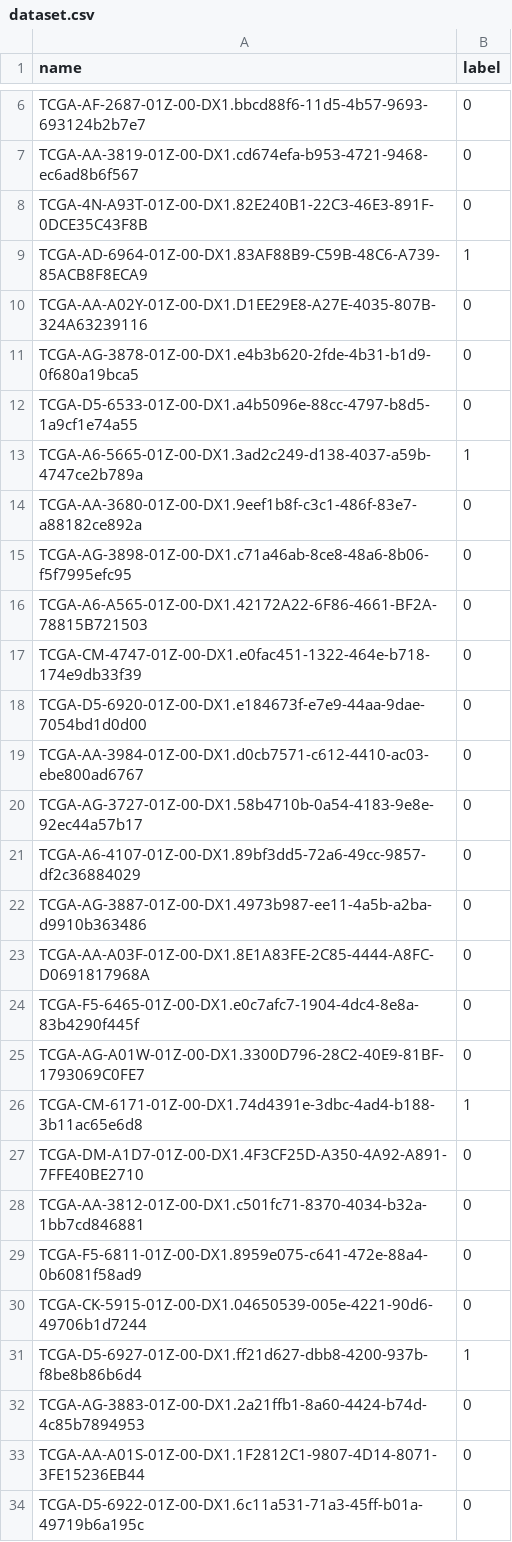
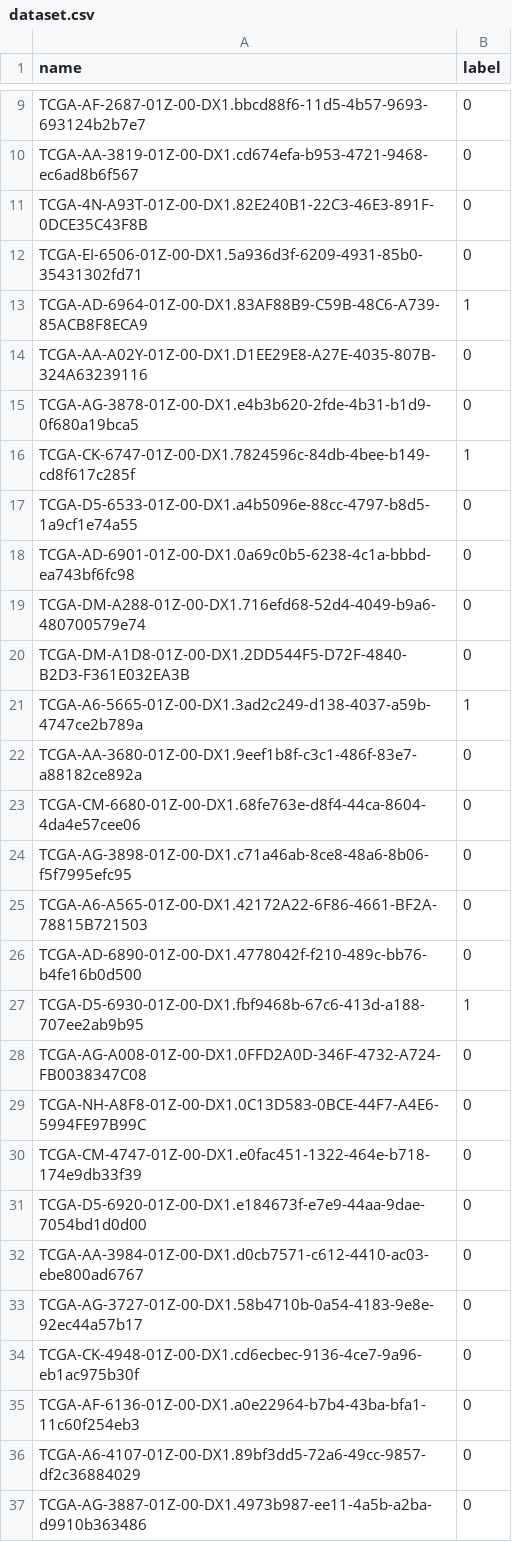
Before and after one commit to yousaf2018/baseline-wsi-classification, a CSV file: dataset.csv, drawn as a sheet; only a part is shown, gaps mark what is left out; the shorter side is filled out with more unchanged rows; the diff covers the shown part only.

```diff
--- a/dataset.csv
+++ b/dataset.csv
@@ -8,2 +11,3 @@ TCGA-AA-3819-01Z-00-DX1.cd674efa-b953-4721-9468-ec6ad8b6f567,0
 TCGA-4N-A93T-01Z-00-DX1.82E240B1-22C3-46E3-891F-0DCE35C43F8B,0
+TCGA-EI-6506-01Z-00-DX1.5a936d3f-6209-4931-85b0-35431302fd71,0
 TCGA-AD-6964-01Z-00-DX1.83AF88B9-C59B-48C6-A739-85ACB8F8ECA9,1
@@ -11,7 +15,16 @@ TCGA-AA-A02Y-01Z-00-DX1.D1EE29E8-A27E-4035-807B-324A63239116,0
 TCGA-AG-3878-01Z-00-DX1.e4b3b620-2fde-4b31-b1d9-0f680a19bca5,0
+TCGA-CK-6747-01Z-00-DX1.7824596c-84db-4bee-b149-cd8f617c285f,1
 TCGA-D5-6533-01Z-00-DX1.a4b5096e-88cc-4797-b8d5-1a9cf1e74a55,0
+TCGA-AD-6901-01Z-00-DX1.0a69c0b5-6238-4c1a-bbbd-ea743bf6fc98,0
+TCGA-DM-A288-01Z-00-DX1.716efd68-52d4-4049-b9a6-480700579e74,0
+TCGA-DM-A1D8-01Z-00-DX1.2DD544F5-D72F-4840-B2D3-F361E032EA3B,0
 TCGA-A6-5665-01Z-00-DX1.3ad2c249-d138-4037-a59b-4747ce2b789a,1
 TCGA-AA-3680-01Z-00-DX1.9eef1b8f-c3c1-486f-83e7-a88182ce892a,0
+TCGA-CM-6680-01Z-00-DX1.68fe763e-d8f4-44ca-8604-4da4e57cee06,0
 TCGA-AG-3898-01Z-00-DX1.c71a46ab-8ce8-48a6-8b06-f5f7995efc95,0
 TCGA-A6-A565-01Z-00-DX1.42172A22-6F86-4661-BF2A-78815B721503,0
+TCGA-AD-6890-01Z-00-DX1.4778042f-f210-489c-bb76-b4fe16b0d500,0
+TCGA-D5-6930-01Z-00-DX1.fbf9468b-67c6-413d-a188-707ee2ab9b95,1
+TCGA-AG-A008-01Z-00-DX1.0FFD2A0D-346F-4732-A724-FB0038347C08,0
+TCGA-NH-A8F8-01Z-00-DX1.0C13D583-0BCE-44F7-A4E6-5994FE97B99C,0
 TCGA-CM-4747-01Z-00-DX1.e0fac451-1322-464e-b718-174e9db33f39,0
@@ -20,2 +33,4 @@ TCGA-AA-3984-01Z-00-DX1.d0cb7571-c612-4410-ac03-ebe800ad6767,0
 TCGA-AG-3727-01Z-00-DX1.58b4710b-0a54-4183-9e8e-92ec44a57b17,0
+TCGA-CK-4948-01Z-00-DX1.cd6ecbec-9136-4ce7-9a96-eb1ac975b30f,0
+TCGA-AF-6136-01Z-00-DX1.a0e22964-b7b4-43ba-bfa1-11c60f254eb3,0
 TCGA-A6-4107-01Z-00-DX1.89bf3dd5-72a6-49cc-9857-df2c36884029,0
```
Also changed, not shown: 34 added rows elsewhere in this file, 2 other files.
